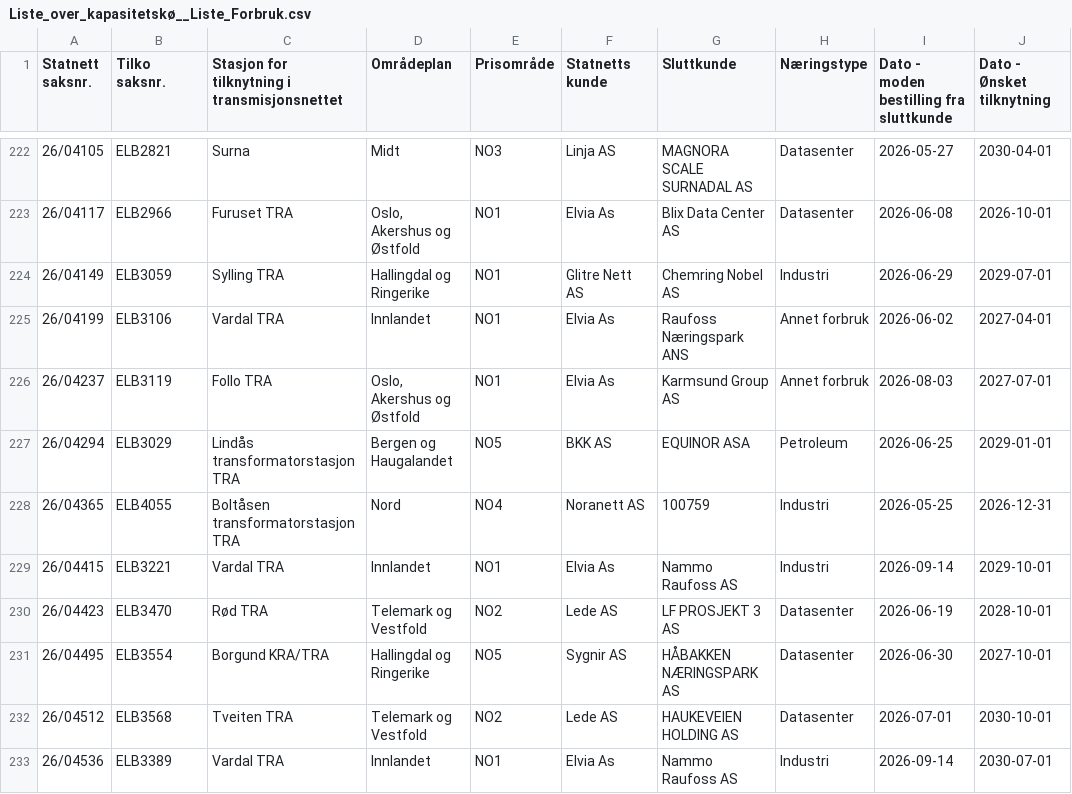
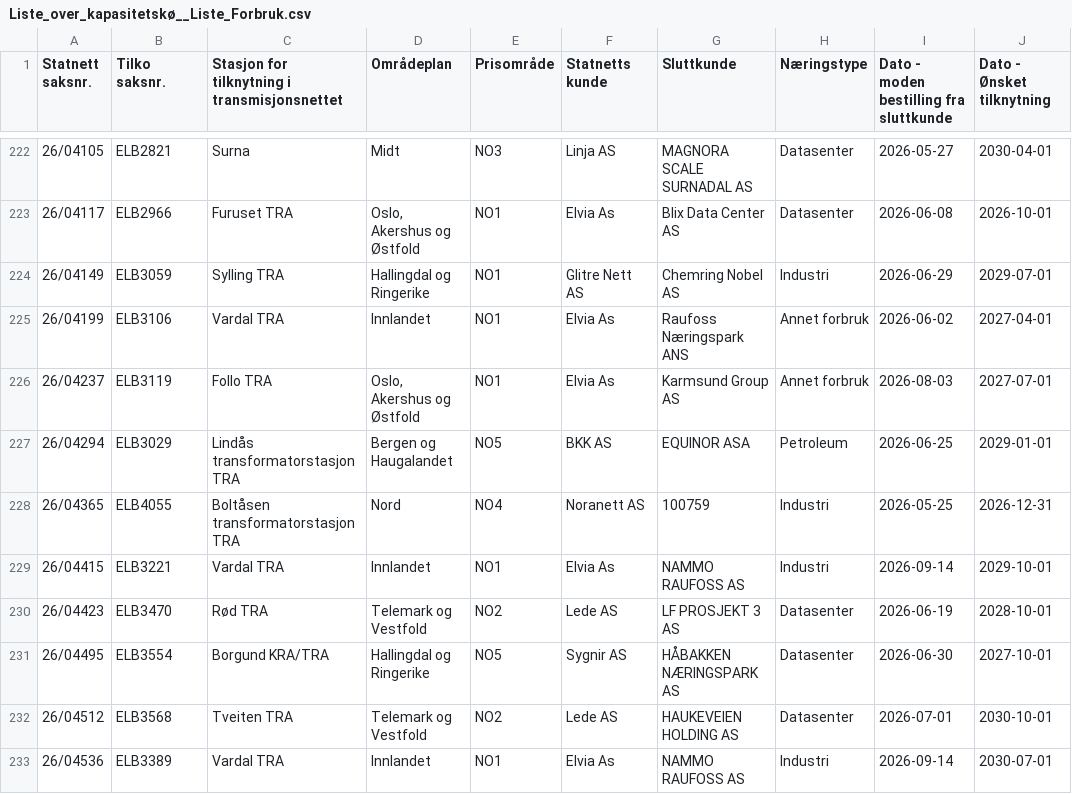
Before and after one commit to tj437/Statnett-Kapasitetsreservasjoner, a CSV file: data/kapasitetsko/Liste_over_kapasitetskø__Liste_Forbruk.csv, drawn as a sheet; only a part is shown, gaps mark what is left out; the diff covers the shown part only; the diff names each change by its address in the sheet, - before the commit and + after, or states it on an @@ line.

Commit message:
Snapshot 2026-09-25 – Liste_over_kapasitetskø__Liste_Forbruk: +1/-1/~10; Liste_over_kapasitetskø__Liste_Produksjon: +1/-0/~0; Liste_over_reservasjoner__Liste_Forbruk: +0/-1/~0

```diff
--- a/data/kapasitetsko/Liste_over_kapasitetskø__Liste_Forbruk.csv
+++ b/data/kapasitetsko/Liste_over_kapasitetskø__Liste_Forbruk.csv
-G229 (Sluttkunde): Nammo Raufoss AS
+G229 (Sluttkunde): NAMMO RAUFOSS AS
-G233 (Sluttkunde): Nammo Raufoss AS
+G233 (Sluttkunde): NAMMO RAUFOSS AS
```
Also changed, not shown: 9 edited cells elsewhere in this file, data/kapasitetsko/Liste_over_kapasitetskø__Liste_Produksjon.csv, data/reservasjoner/Liste_over_reservasjoner__Liste_Forbruk.csv.
